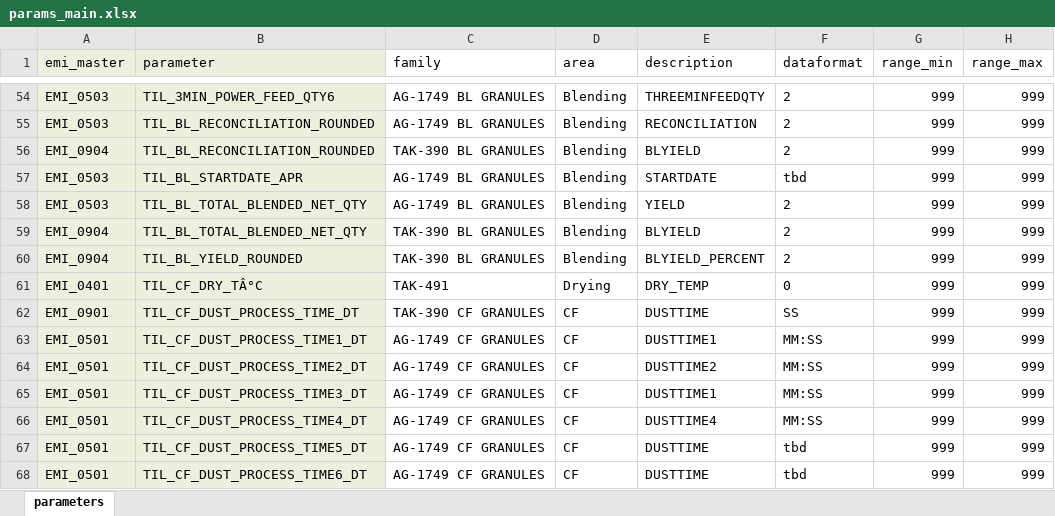
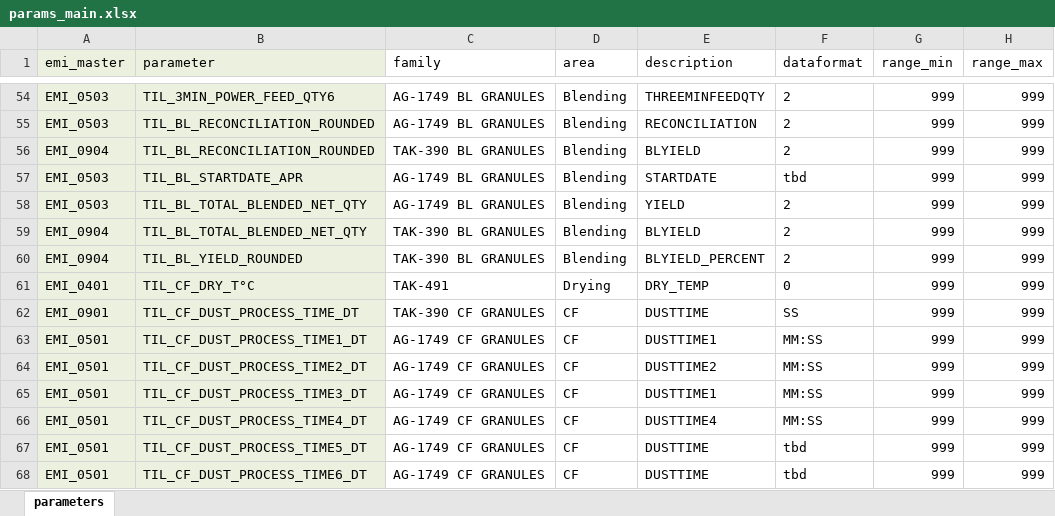
Before and after one commit to TILSoft/cpv, an Excel workbook: input/params_main.xlsx, sheet parameters, drawn as a sheet; only a part is shown, gaps mark what is left out; values as stored, in another font and other column widths than the file's, no borders; the diff names each change by its address in the sheet, - before the commit and + after, or states it on an @@ line.

Commit message:
issue with non ascii parameter characters

```diff
--- a/input/params_main.xlsx (sheet parameters)
+++ b/input/params_main.xlsx (sheet parameters)
-B61 (parameter): TIL_CF_DRY_TÂ°C
+B61 (parameter): TIL_CF_DRY_T°C
```
Also changed, not shown: 3 other files.
